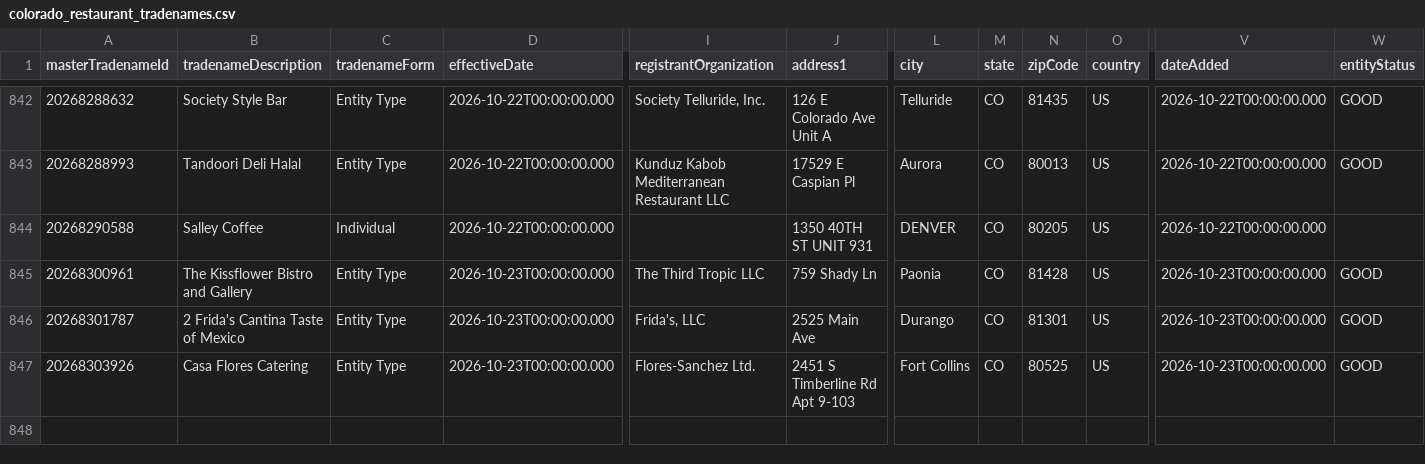
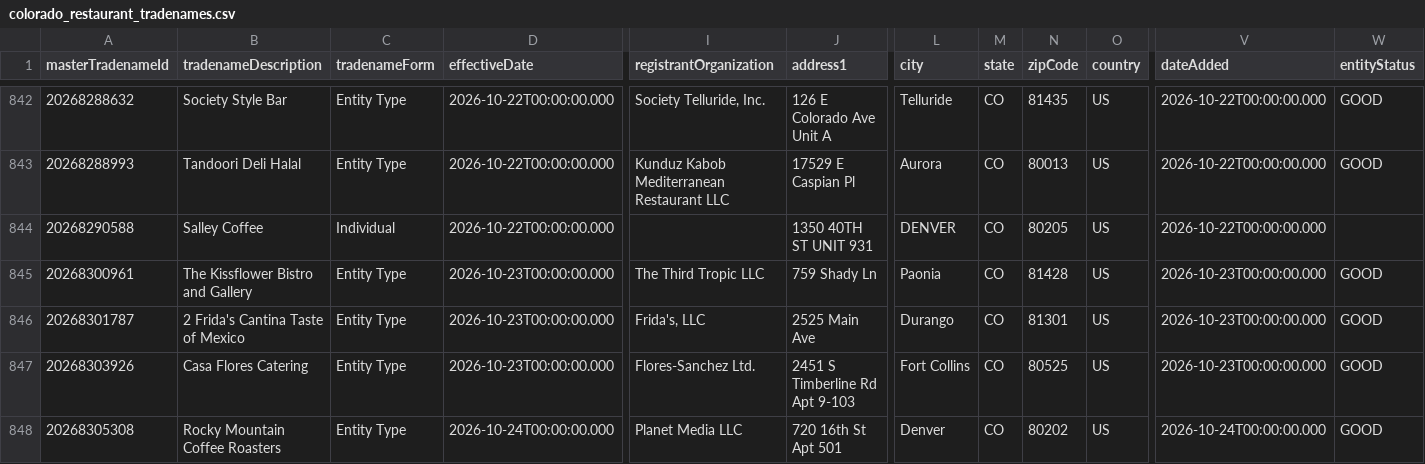
Before and after one commit to lorenzo-gu/cleared_gtm, a CSV file: data/colorado_restaurant_tradenames.csv, drawn as a sheet; only a part is shown, gaps mark what is left out; rows hold the shown columns only; the diff names each change by its address in the sheet, - before the commit and + after, or states it on an @@ line.

```diff
--- a/data/colorado_restaurant_tradenames.csv
+++ b/data/colorado_restaurant_tradenames.csv
+row 848: 20268305308 | Rocky Mountain Coffee Roasters | Entity Type | 2026-10-24T00:00:00.000 | Planet Media LLC | 720 16th St Apt 501 | Denver | CO | 80202 | US | 2026-10-24T00:00:00.000 | GOOD
```
